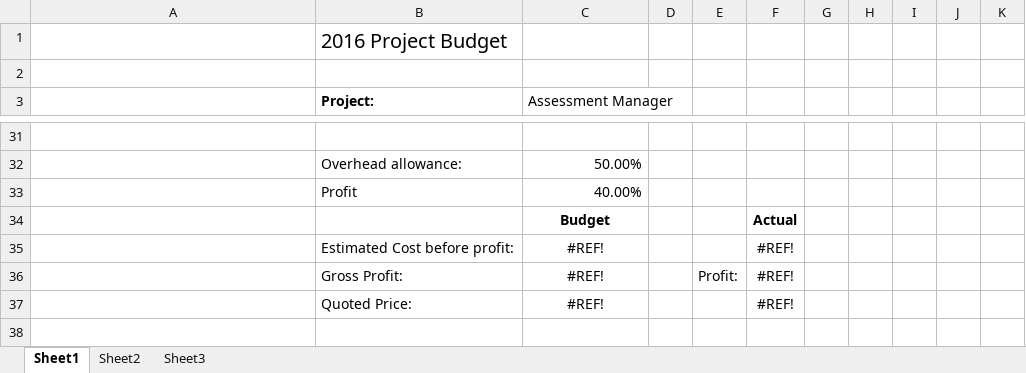
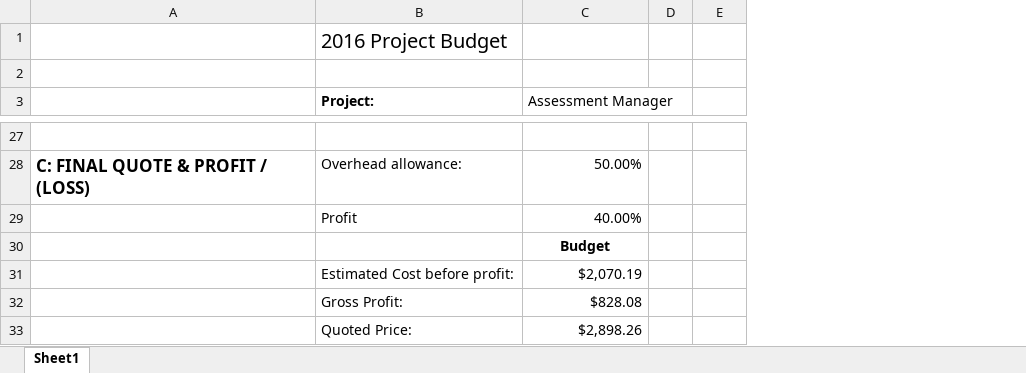
Before and after one commit to mipen/AssessmentManager2, an Excel workbook: Project Budget.xlsx, sheet Sheet1, drawn as a sheet; only a part is shown, gaps mark what is left out; values as stored, in another font and other column widths than the file's, no borders; removed rows and columns are numbered as before the commit, all else as after; the diff covers the shown part only; the diff names each change by its address in the sheet, - before the commit and + after, or states it on an @@ line.

```diff
--- a/Project Budget.xlsx (sheet Sheet1)
+++ b/Project Budget.xlsx (sheet Sheet1)
-sheet tab: Sheet2
-sheet tab: Sheet3
-column F, rows 34-35: Actual | #REF!
-column G, empty
-column H, empty
-column I, empty
-column J, empty
-column K, empty
-A28: (empty)
+A28: C: FINAL QUOTE & PROFIT / (LOSS)
-C31 (Assessment Manager): #REF!
+C31 (Assessment Manager): $2,070.19
-C31 alignment: center
+C31 alignment: right
-row 36:  | Gross Profit: | #REF! |  | Profit: | #REF!
-row 37:  | Quoted Price: | #REF! |  |  | #REF!
+row 32:  | Gross Profit: | $828.08
+row 33:  | Quoted Price: | $2,898.26
```
Also changed, not shown: 5 added rows, 9 removed rows and 9 edited cells elsewhere in this sheet, formulas that keep their value, Time plan.xlsx, 2 other files.
